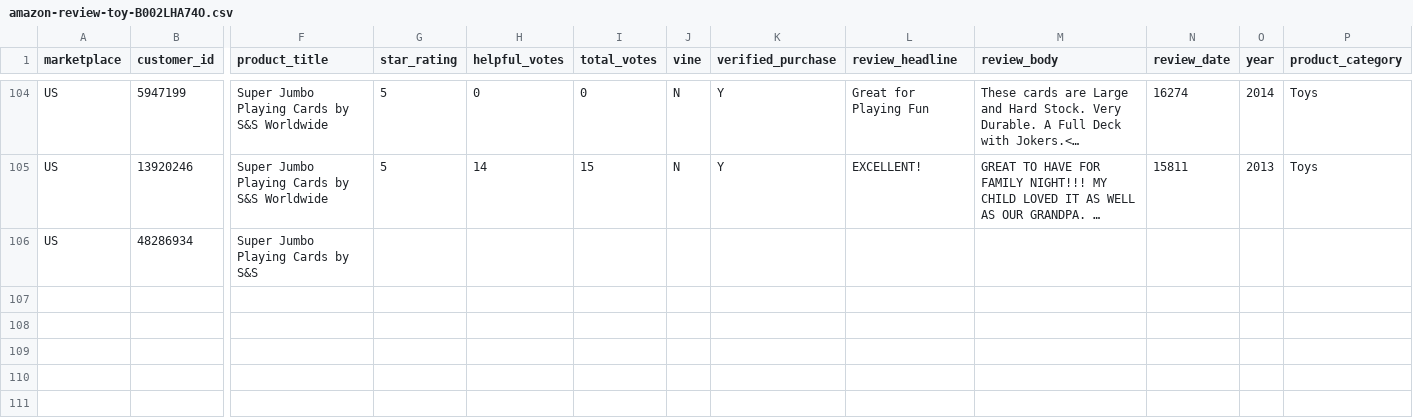
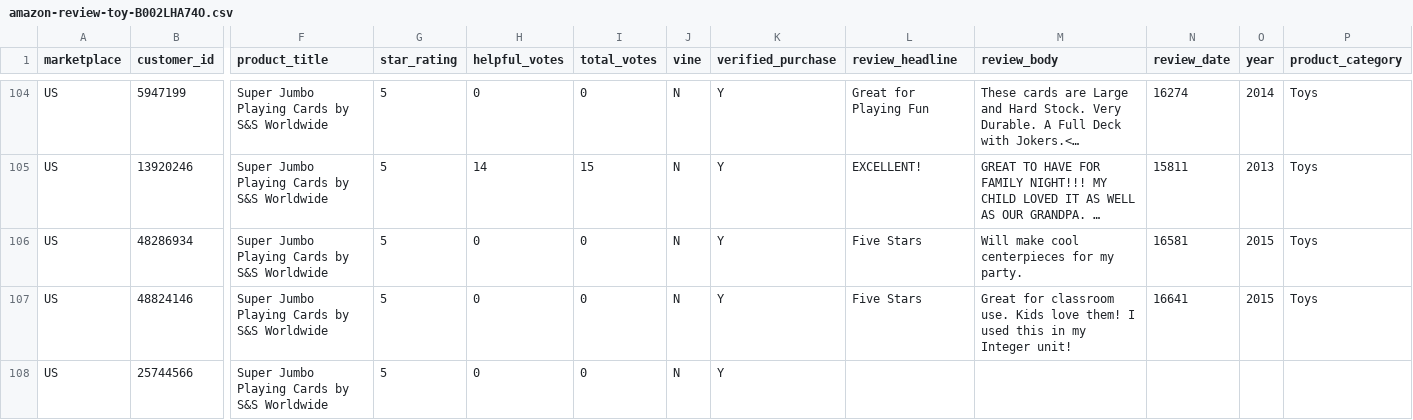
Before and after one commit to reapersy/serverless-nlp-solution-cdk, a CSV file: script/simulation/data/amazon-review-toy-B002LHA74O.csv, drawn as a sheet; only a part is shown, gaps mark what is left out; long unchanged cells end in …; rows hold the shown columns only; the diff names each change by its address in the sheet, - before the commit and + after, or states it on an @@ line.

```diff
--- a/script/simulation/data/amazon-review-toy-B002LHA74O.csv
+++ b/script/simulation/data/amazon-review-toy-B002LHA74O.csv
-F106 (product_title): Super Jumbo Playing Cards by S&S
+F106 (product_title): Super Jumbo Playing Cards by S&S Worldwide
-G106 (star_rating): (empty)
+G106 (star_rating): 5
-H106 (helpful_votes): (empty)
+H106 (helpful_votes): 0
-I106 (total_votes): (empty)
+I106 (total_votes): 0
-J106 (vine): (empty)
+J106 (vine): N
-K106 (verified_purchase): (empty)
+K106 (verified_purchase): Y
-L106 (review_headline): (empty)
+L106 (review_headline): Five Stars
-M106 (review_body): (empty)
+M106 (review_body): Will make cool centerpieces for my party.
-N106 (review_date): (empty)
+N106 (review_date): 16581
-O106 (year): (empty)
+O106 (year): 2015
-P106 (product_category): (empty)
+P106 (product_category): Toys
+row 107: US | 48824146 | Super Jumbo Playing Cards by S&S Worldwide | 5 | 0 | 0 | N | Y | Five Stars | Great for classroom use. Kids love them! I used this in my Integer unit! | 16641 | 2015 | Toys
+row 108: US | 25744566 | Super Jumbo Playing Cards by S&S Worldwide | 5 | 0 | 0 | N | Y
```
